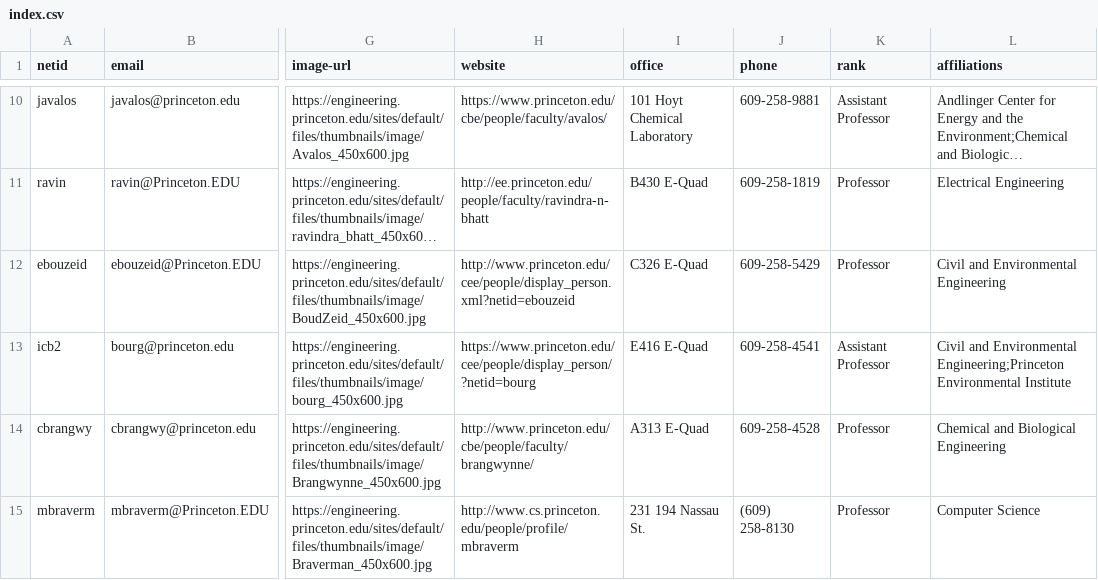
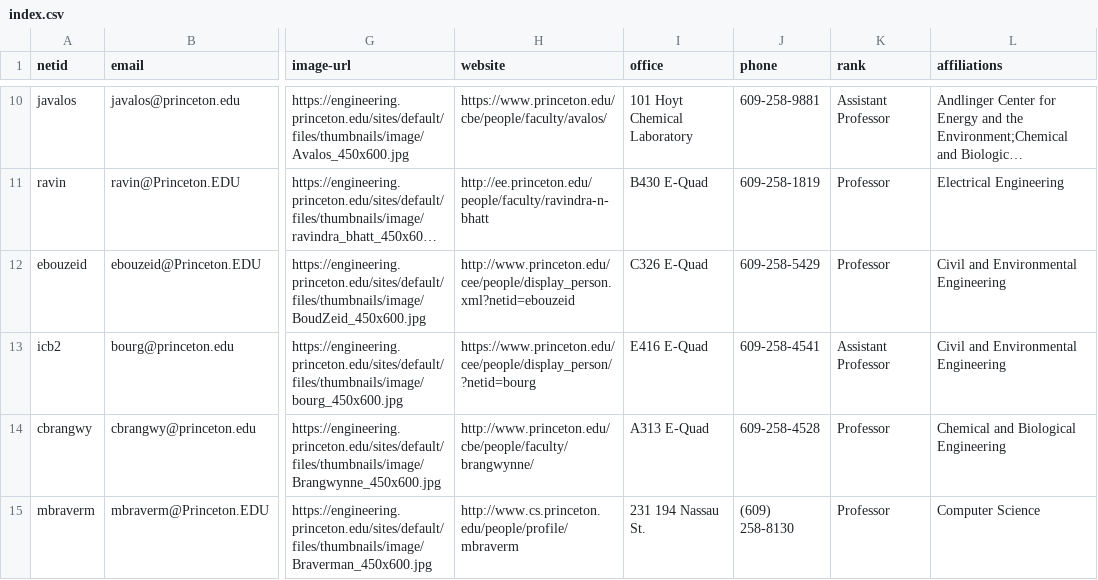
Before and after one commit to jlumbroso/princeton-scraper-seas-faculty, a CSV file: feeds/index.csv, drawn as a sheet; only a part is shown, gaps mark what is left out; long unchanged cells end in …; the diff covers the shown part only; the diff names each change by its address in the sheet, - before the commit and + after, or states it on an @@ line.

Commit message:
Commit updated static feed

```diff
--- a/feeds/index.csv
+++ b/feeds/index.csv
-L13 (affiliations): …and Environmental Engineering;Princeton Environmental Institute
+L13 (affiliations): …and Environmental Engineering
```
Also changed, not shown: 6 edited cells elsewhere in this file, 1 other file.
